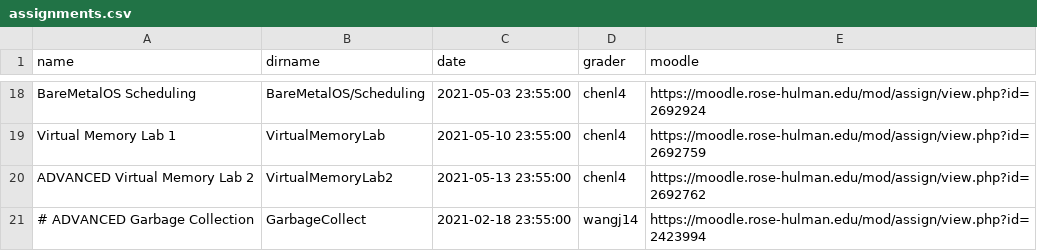
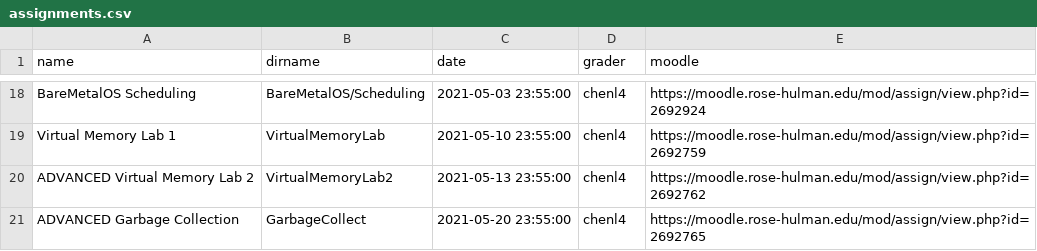
Before and after one commit to RHIT-CSSE/csse332, a CSV file: _data/assignments.csv, drawn as a sheet; only a part is shown, gaps mark what is left out.

```diff
--- a/_data/assignments.csv
+++ b/_data/assignments.csv
@@ -20,2 +20,2 @@ Virtual Memory Lab 1,VirtualMemoryLab,2021-05-10 23:55:00,chenl4,https://moodle.
 ADVANCED Virtual Memory Lab 2,VirtualMemoryLab2,2021-05-13 23:55:00,chenl4,https://moodle.rose-hulman.edu/mod/assign/view.php?id=2692762
-# ADVANCED Garbage Collection,GarbageCollect,2021-02-18 23:55:00, wangj14, https://moodle.rose-hulman.edu/mod/assign/view.php?id=2423994
+ADVANCED Garbage Collection,GarbageCollect,2021-05-20 23:55:00,chenl4,https://moodle.rose-hulman.edu/mod/assign/view.php?id=2692765
```
Also changed, not shown: 1 other file.
